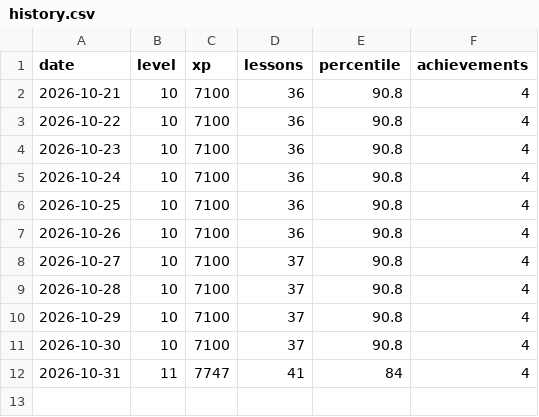
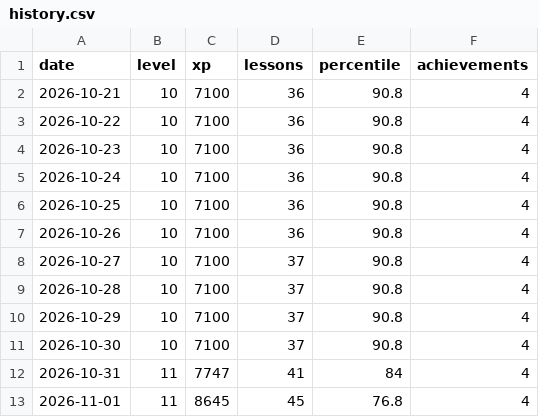
Before and after one commit to ASR222/bootdev-progress, a CSV file: data/history.csv, drawn as a sheet.

```diff
--- a/data/history.csv
+++ b/data/history.csv
@@ -12 +12,2 @@ date,level,xp,lessons,percentile,achievements
 2026-10-31,11,7747,41,84,4
+2026-11-01,11,8645,45,76.8,4
```
Also changed, not shown: 2 other files.
